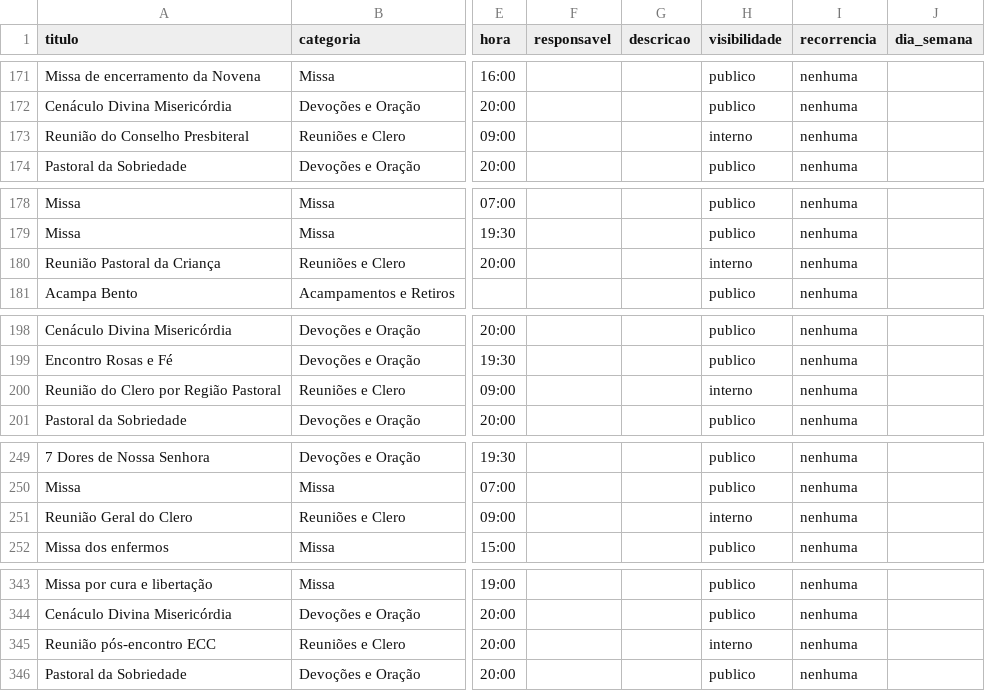
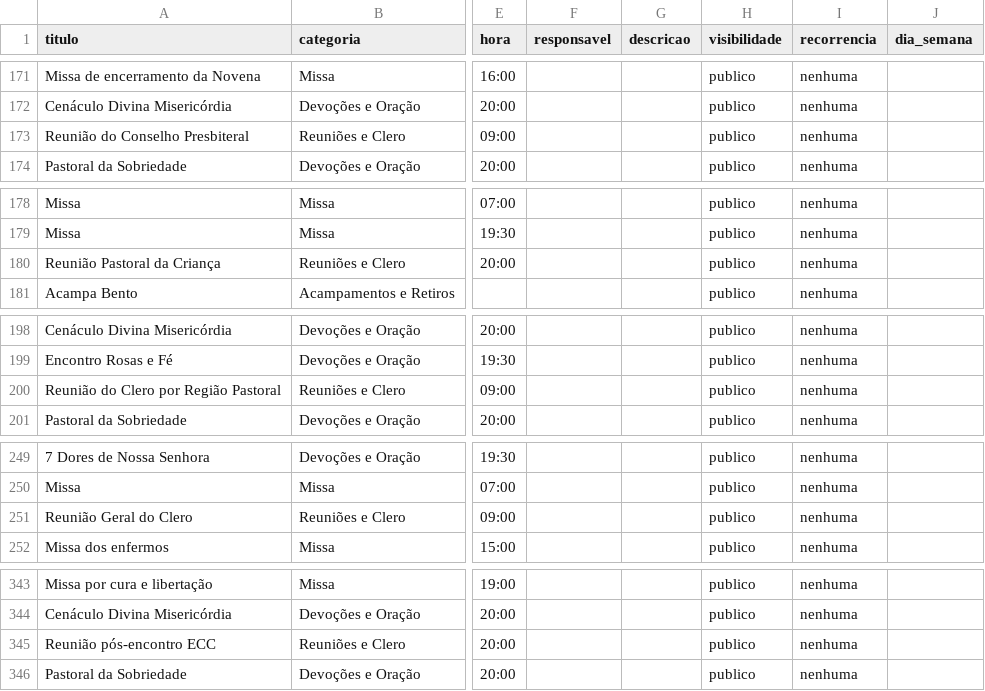
Before and after one commit to Pablojcw/Calendario_paroquial, a CSV file: backend/scripts/agenda-2026.csv, drawn as a sheet; only a part is shown, gaps mark what is left out; the diff covers the shown part only; the diff names each change by its address in the sheet, - before the commit and + after, or states it on an @@ line.

```diff
--- a/backend/scripts/agenda-2026.csv
+++ b/backend/scripts/agenda-2026.csv
-H173 (visibilidade): interno
+H173 (visibilidade): publico
-H180 (visibilidade): interno
+H180 (visibilidade): publico
-H200 (visibilidade): interno
+H200 (visibilidade): publico
-H251 (visibilidade): interno
+H251 (visibilidade): publico
-H345 (visibilidade): interno
+H345 (visibilidade): publico
```
Also changed, not shown: 31 edited cells elsewhere in this file, 12 other files.
